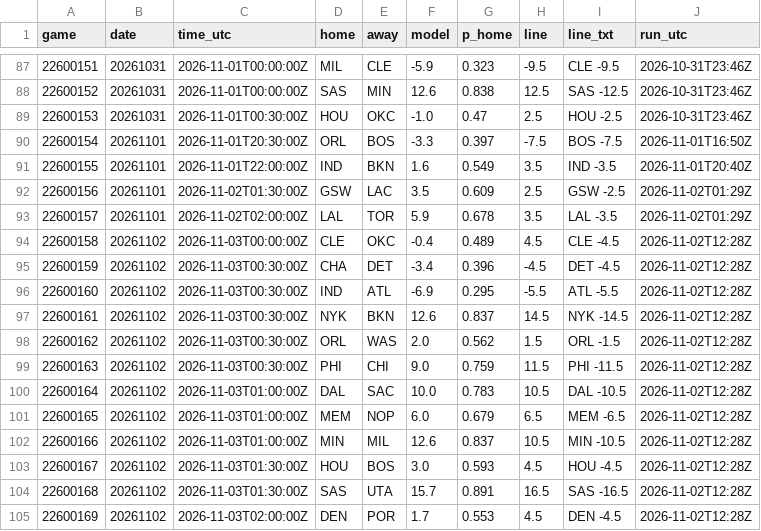
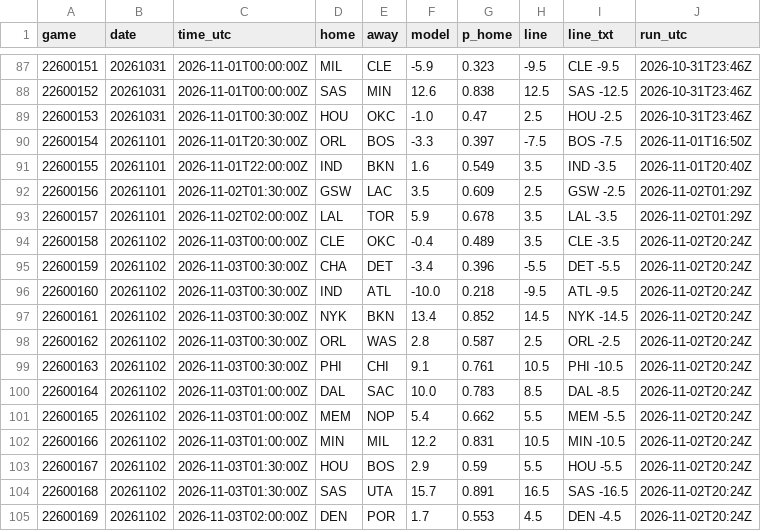
Before and after one commit to jvector26/JIMBO, a CSV file: live/2026/pregame.csv, drawn as a sheet; only a part is shown, gaps mark what is left out; the diff covers the shown part only.

```diff
--- a/live/2026/pregame.csv
+++ b/live/2026/pregame.csv
@@ -93,13 +93,13 @@ game,date,time_utc,home,away,model,p_home,line,line_txt,run_utc
 22600157,20261101,2026-11-02T02:00:00Z,LAL,TOR,5.9,0.678,3.5,LAL -3.5,2026-11-02T01:29Z
-22600158,20261102,2026-11-03T00:00:00Z,CLE,OKC,-0.4,0.489,4.5,CLE -4.5,2026-11-02T12:28Z
-22600159,20261102,2026-11-03T00:30:00Z,CHA,DET,-3.4,0.396,-4.5,DET -4.5,2026-11-02T12:28Z
-22600160,20261102,2026-11-03T00:30:00Z,IND,ATL,-6.9,0.295,-5.5,ATL -5.5,2026-11-02T12:28Z
-22600161,20261102,2026-11-03T00:30:00Z,NYK,BKN,12.6,0.837,14.5,NYK -14.5,2026-11-02T12:28Z
-22600162,20261102,2026-11-03T00:30:00Z,ORL,WAS,2.0,0.562,1.5,ORL -1.5,2026-11-02T12:28Z
-22600163,20261102,2026-11-03T00:30:00Z,PHI,CHI,9.0,0.759,11.5,PHI -11.5,2026-11-02T12:28Z
-22600164,20261102,2026-11-03T01:00:00Z,DAL,SAC,10.0,0.783,10.5,DAL -10.5,2026-11-02T12:28Z
-22600165,20261102,2026-11-03T01:00:00Z,MEM,NOP,6.0,0.679,6.5,MEM -6.5,2026-11-02T12:28Z
-22600166,20261102,2026-11-03T01:00:00Z,MIN,MIL,12.6,0.837,10.5,MIN -10.5,2026-11-02T12:28Z
-22600167,20261102,2026-11-03T01:30:00Z,HOU,BOS,3.0,0.593,4.5,HOU -4.5,2026-11-02T12:28Z
-22600168,20261102,2026-11-03T01:30:00Z,SAS,UTA,15.7,0.891,16.5,SAS -16.5,2026-11-02T12:28Z
-22600169,20261102,2026-11-03T02:00:00Z,DEN,POR,1.7,0.553,4.5,DEN -4.5,2026-11-02T12:28Z
+22600158,20261102,2026-11-03T00:00:00Z,CLE,OKC,-0.4,0.489,3.5,CLE -3.5,2026-11-02T20:24Z
+22600159,20261102,2026-11-03T00:30:00Z,CHA,DET,-3.4,0.396,-5.5,DET -5.5,2026-11-02T20:24Z
+22600160,20261102,2026-11-03T00:30:00Z,IND,ATL,-10.0,0.218,-9.5,ATL -9.5,2026-11-02T20:24Z
+22600161,20261102,2026-11-03T00:30:00Z,NYK,BKN,13.4,0.852,14.5,NYK -14.5,2026-11-02T20:24Z
+22600162,20261102,2026-11-03T00:30:00Z,ORL,WAS,2.8,0.587,2.5,ORL -2.5,2026-11-02T20:24Z
+22600163,20261102,2026-11-03T00:30:00Z,PHI,CHI,9.1,0.761,10.5,PHI -10.5,2026-11-02T20:24Z
+22600164,20261102,2026-11-03T01:00:00Z,DAL,SAC,10.0,0.783,8.5,DAL -8.5,2026-11-02T20:24Z
+22600165,20261102,2026-11-03T01:00:00Z,MEM,NOP,5.4,0.662,5.5,MEM -5.5,2026-11-02T20:24Z
+22600166,20261102,2026-11-03T01:00:00Z,MIN,MIL,12.2,0.831,10.5,MIN -10.5,2026-11-02T20:24Z
+22600167,20261102,2026-11-03T01:30:00Z,HOU,BOS,2.9,0.59,5.5,HOU -5.5,2026-11-02T20:24Z
+22600168,20261102,2026-11-03T01:30:00Z,SAS,UTA,15.7,0.891,16.5,SAS -16.5,2026-11-02T20:24Z
+22600169,20261102,2026-11-03T02:00:00Z,DEN,POR,1.7,0.553,4.5,DEN -4.5,2026-11-02T20:24Z
```
Also changed, not shown: 11 edited cells elsewhere in this file, live/2026/injuries.csv, live/2026/odds/20261102.csv, 3 other files.
